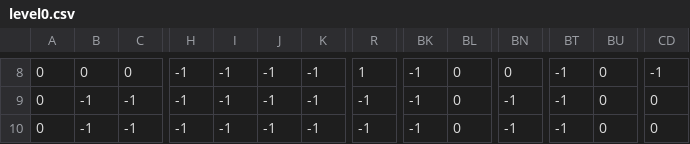
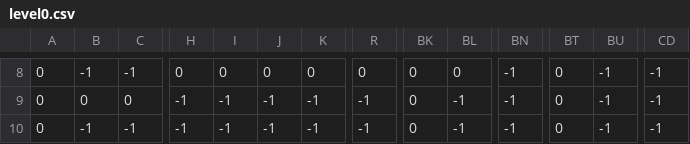
Before and after one commit to matiaskuoppala/Maakaasupeli, a CSV file: level0.csv, drawn as a sheet; only a part is shown, gaps mark what is left out; the diff covers the shown part only; the diff names each change by its address in the sheet, - before the commit and + after, or states it on an @@ line.

```diff
--- a/level0.csv
+++ b/level0.csv
-B8: 0
+B8: -1
-C8: 0
+C8: -1
-H8: -1
+H8: 0
-I8: -1
+I8: 0
-J8: -1
+J8: 0
-K8: -1
+K8: 0
-R8: 1
+R8: 0
-BK8:BK10: -1
+BK8:BK10: 0
-BN8: 0
+BN8: -1
-BT8:BT10: -1
+BT8:BT10: 0
-BU8:BU10: 0
+BU8:BU10: -1
-B9: -1
+B9: 0
-C9: -1
+C9: 0
-BL9:BL10: 0
+BL9:BL10: -1
-CD9:CD10: 0
+CD9:CD10: -1
```
Also changed, not shown: 99 edited cells elsewhere in this file, 4 other files.
